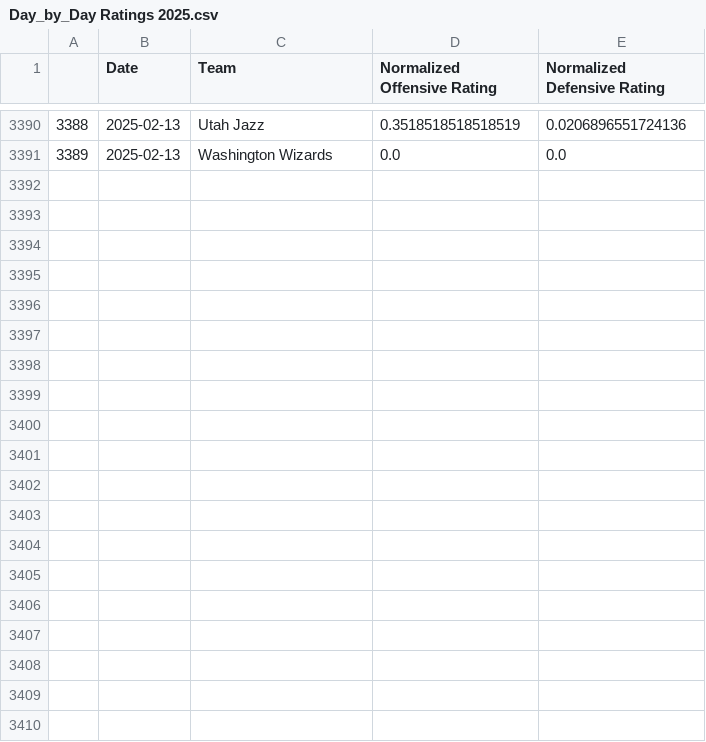
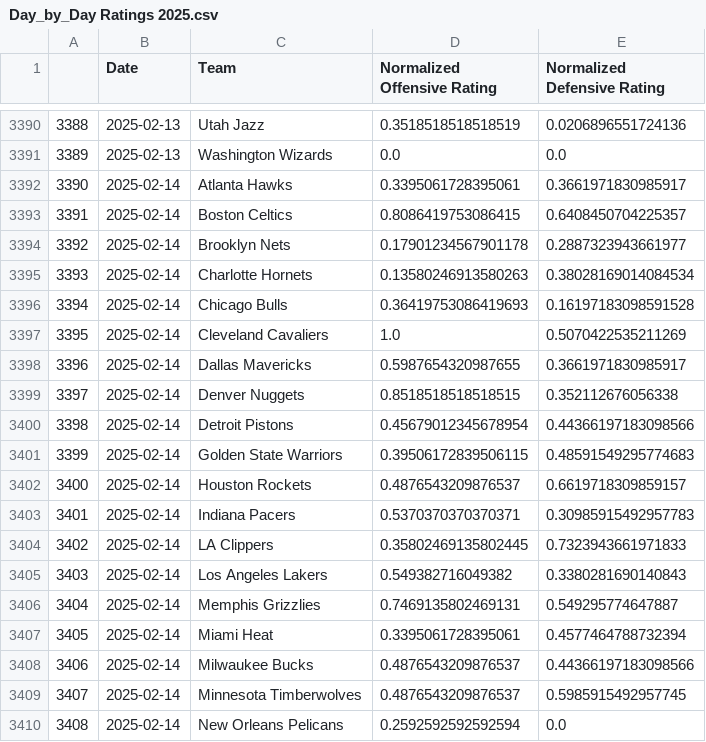
Before and after one commit to RemiBounoua7/Contenders-App, a CSV file: Day_by_Day Ratings 2025.csv, drawn as a sheet; only a part is shown, gaps mark what is left out; the diff covers the shown part only; the diff names each change by its address in the sheet, - before the commit and + after, or states it on an @@ line.

Commit message:
Daily CSV update

```diff
--- a/Day_by_Day Ratings 2025.csv
+++ b/Day_by_Day Ratings 2025.csv
+row 3392: 3390 | 2025-02-14 | Atlanta Hawks | 0.3395061728395061 | 0.3661971830985917
+row 3393: 3391 | 2025-02-14 | Boston Celtics | 0.8086419753086415 | 0.6408450704225357
+row 3394: 3392 | 2025-02-14 | Brooklyn Nets | 0.17901234567901178 | 0.2887323943661977
+row 3395: 3393 | 2025-02-14 | Charlotte Hornets | 0.13580246913580263 | 0.38028169014084534
+row 3396: 3394 | 2025-02-14 | Chicago Bulls | 0.36419753086419693 | 0.16197183098591528
+row 3397: 3395 | 2025-02-14 | Cleveland Cavaliers | 1.0 | 0.5070422535211269
+row 3398: 3396 | 2025-02-14 | Dallas Mavericks | 0.5987654320987655 | 0.3661971830985917
+row 3399: 3397 | 2025-02-14 | Denver Nuggets | 0.8518518518518515 | 0.352112676056338
+row 3400: 3398 | 2025-02-14 | Detroit Pistons | 0.45679012345678954 | 0.44366197183098566
+row 3401: 3399 | 2025-02-14 | Golden State Warriors | 0.39506172839506115 | 0.48591549295774683
+row 3402: 3400 | 2025-02-14 | Houston Rockets | 0.4876543209876537 | 0.6619718309859157
+row 3403: 3401 | 2025-02-14 | Indiana Pacers | 0.5370370370370371 | 0.30985915492957783
+row 3404: 3402 | 2025-02-14 | LA Clippers | 0.35802469135802445 | 0.7323943661971833
+row 3405: 3403 | 2025-02-14 | Los Angeles Lakers | 0.549382716049382 | 0.3380281690140843
+row 3406: 3404 | 2025-02-14 | Memphis Grizzlies | 0.7469135802469131 | 0.549295774647887
+row 3407: 3405 | 2025-02-14 | Miami Heat | 0.3395061728395061 | 0.4577464788732394
+row 3408: 3406 | 2025-02-14 | Milwaukee Bucks | 0.4876543209876537 | 0.44366197183098566
+row 3409: 3407 | 2025-02-14 | Minnesota Timberwolves | 0.4876543209876537 | 0.5985915492957745
+row 3410: 3408 | 2025-02-14 | New Orleans Pelicans | 0.2592592592592594 | 0.0
```
Also changed, not shown: 11 added rows elsewhere in this file.
